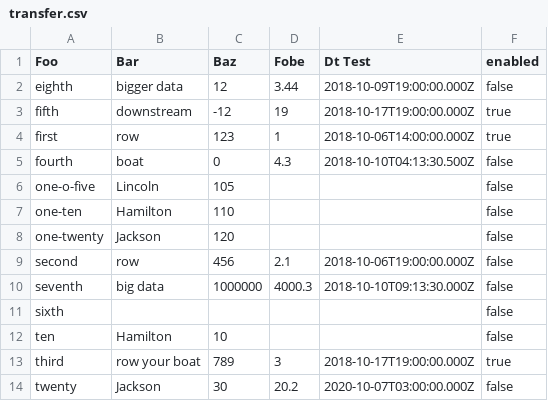
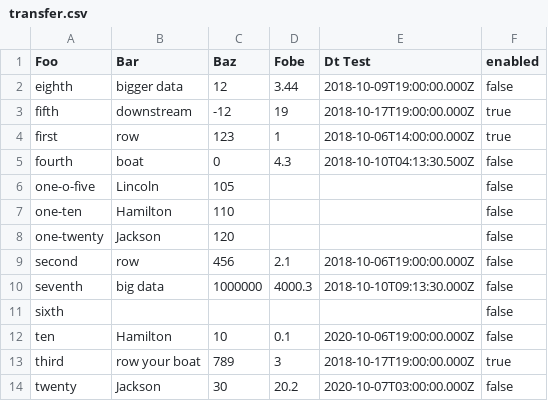
Before and after one commit to dictadata/storage-junctions, a CSV file: data/expected/mssql/transfer.csv, drawn as a sheet.

```diff
--- a/data/expected/mssql/transfer.csv
+++ b/data/expected/mssql/transfer.csv
@@ -11,3 +11,3 @@ seventh,"big data",1000000,4000.3,2018-10-10T09:13:30.000Z,false
 sixth,,,,,false
-ten,"Hamilton",10,,,false
+ten,"Hamilton",10,0.1,2020-10-06T19:00:00.000Z,false
 third,"row your boat",789,3,2018-10-17T19:00:00.000Z,true
```
Also changed, not shown: data/expected/mysql/transfer.csv, 7 other files.
